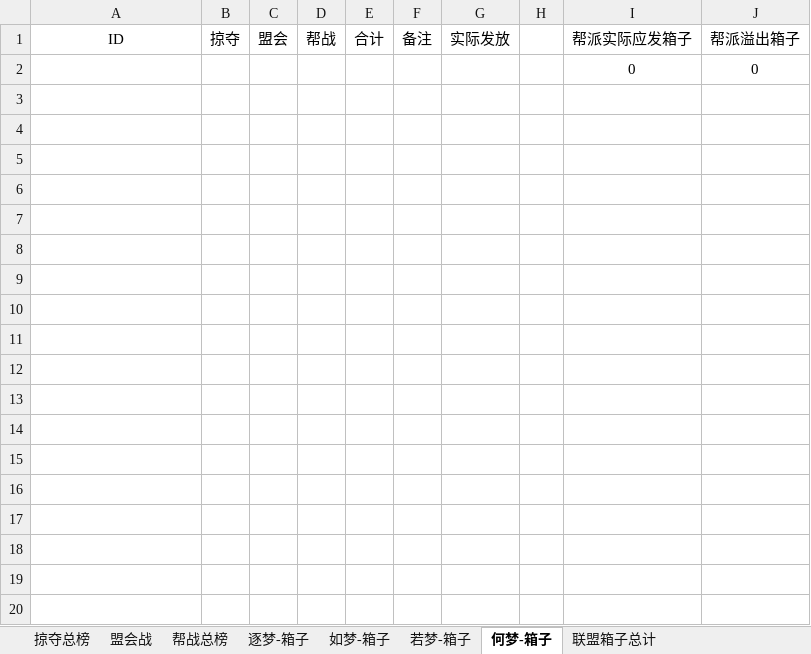
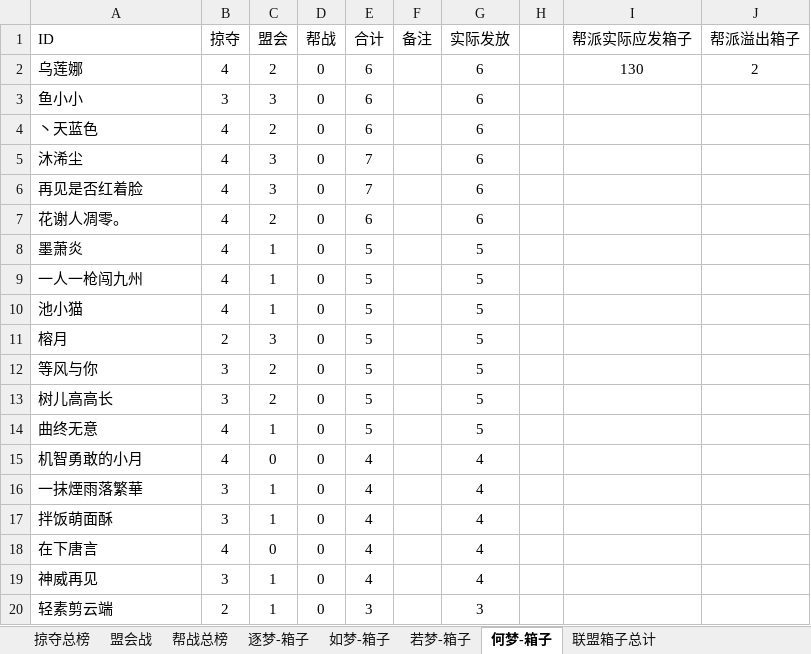
Before and after one commit to cansnow123/wuxia-union, an Excel workbook: 5.30-6.5.xlsx, sheet 何梦-箱子, drawn as a sheet; only a part is shown; values as stored, in another font and other column widths than the file's, no borders; removed rows and columns are numbered as before the commit, all else as after; the diff covers the shown part only; the diff names each change by its address in the sheet, - before the commit and + after, or states it on an @@ line.

```diff
--- a/5.30-6.5.xlsx (sheet 何梦-箱子)
+++ b/5.30-6.5.xlsx (sheet 何梦-箱子)
-A1 alignment: center
+A1 alignment: left
-row 2:  |  |  |  |  |  |  |  | 0 | 0
+row 2: 乌莲娜 | 4 | 2 | 0 | 6 |  | 6 |  | 130 | 2
+row 3: 鱼小小 | 3 | 3 | 0 | 6 |  | 6
+row 4: 丶天蓝色 | 4 | 2 | 0 | 6 |  | 6
+row 5: 沐浠尘 | 4 | 3 | 0 | 7 |  | 6
+row 6: 再见是否红着脸 | 4 | 3 | 0 | 7 |  | 6
+row 7: 花谢人凋零。 | 4 | 2 | 0 | 6 |  | 6
+row 8: 墨萧炎 | 4 | 1 | 0 | 5 |  | 5
+row 9: 一人一枪闯九州 | 4 | 1 | 0 | 5 |  | 5
+row 10: 池小猫 | 4 | 1 | 0 | 5 |  | 5
+row 11: 榕月 | 2 | 3 | 0 | 5 |  | 5
+row 12: 等风与你 | 3 | 2 | 0 | 5 |  | 5
+row 13: 树儿高高长 | 3 | 2 | 0 | 5 |  | 5
+row 14: 曲终无意 | 4 | 1 | 0 | 5 |  | 5
+row 15: 机智勇敢的小月 | 4 | 0 | 0 | 4 |  | 4
+row 16: 一抹煙雨落繁華 | 3 | 1 | 0 | 4 |  | 4
+row 17: 拌饭萌面酥 | 3 | 1 | 0 | 4 |  | 4
+row 18: 在下唐言 | 4 | 0 | 0 | 4 |  | 4
+row 19: 神威再见 | 3 | 1 | 0 | 4 |  | 4
+row 20: 轻素剪云端 | 2 | 1 | 0 | 3 |  | 3
```
Also changed, not shown: 128 added rows elsewhere in this sheet, sheet 如梦-箱子, sheet 若梦-箱子, sheet 逐梦-箱子, sheet 盟会战, sheet 掠夺总榜, sheet 联盟箱子总计, formulas that keep their value, compare.xlsx, 6 other files.
